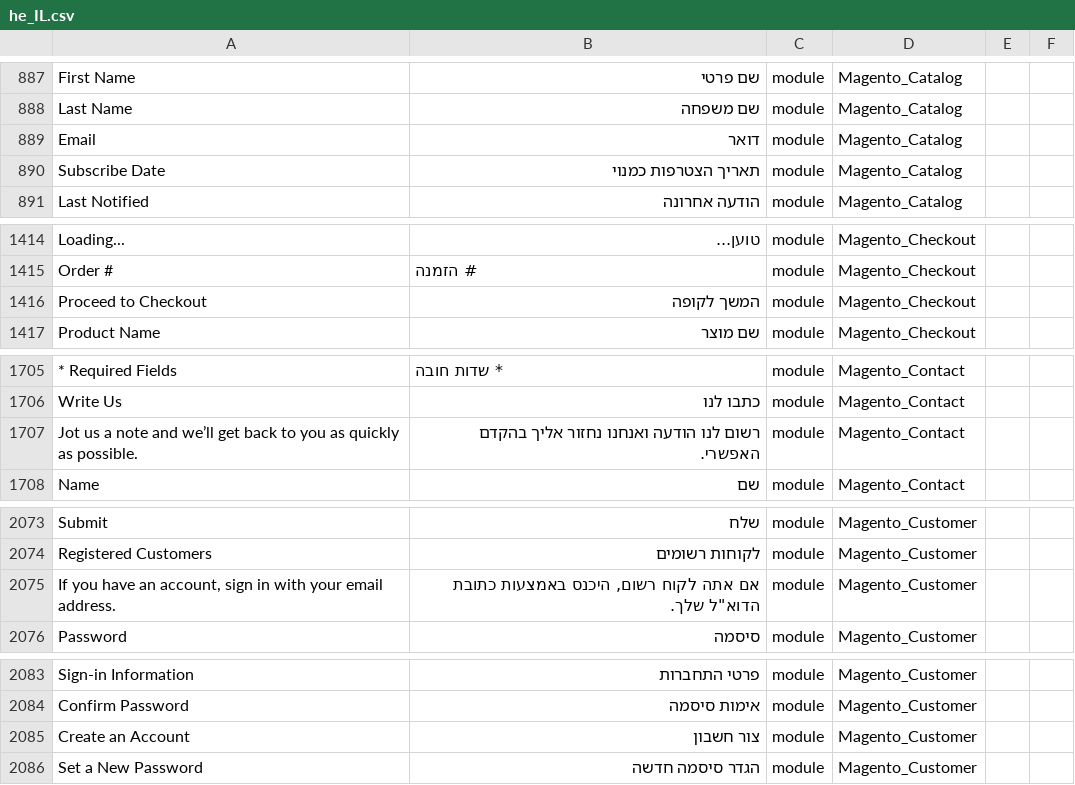
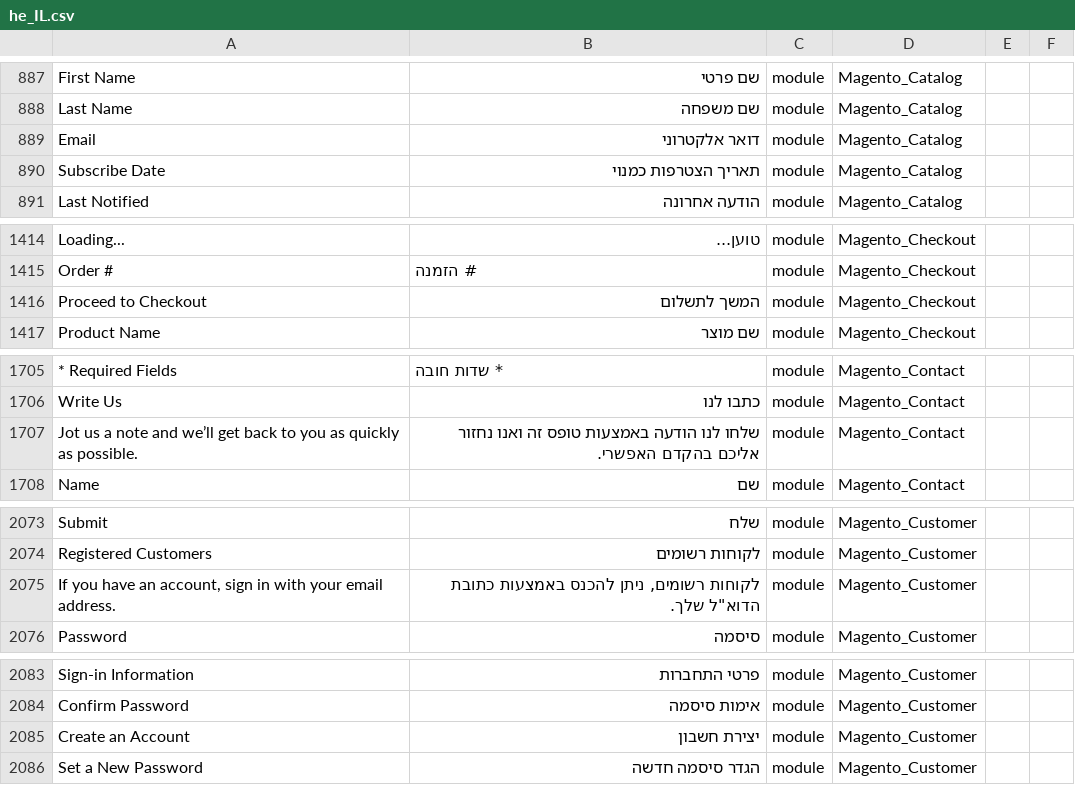
Before and after one commit to Magento2Translations/language_he_il, a CSV file: he_IL.csv, drawn as a sheet; only a part is shown, gaps mark what is left out; the diff covers the shown part only; the diff names each change by its address in the sheet, - before the commit and + after, or states it on an @@ line.

```diff
--- a/he_IL.csv
+++ b/he_IL.csv
-B889: דואר
+B889: דואר אלקטרוני
-B1416: המשך לקופה
+B1416: המשך לתשלום
-B1707: רשום לנו הודעה ואנחנו נחזור אליך בהקדם האפשרי.
+B1707: שלחו לנו הודעה באמצעות טופס זה ואנו נחזור אליכם בהקדם האפשרי.
-B2075: אם אתה לקוח רשום, היכנס באמצעות כתובת…
+B2075: לקוחות רשומים, ניתן להכנס באמצעות כתובת…
-B2085: צור חשבון
+B2085: יצירת חשבון
```
Also changed, not shown: 16 edited cells elsewhere in this file.
